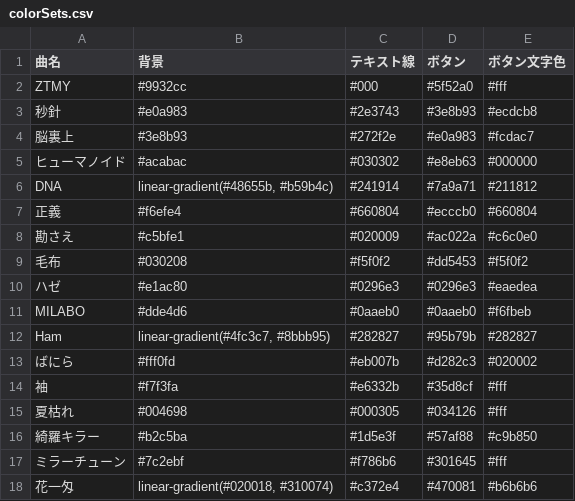
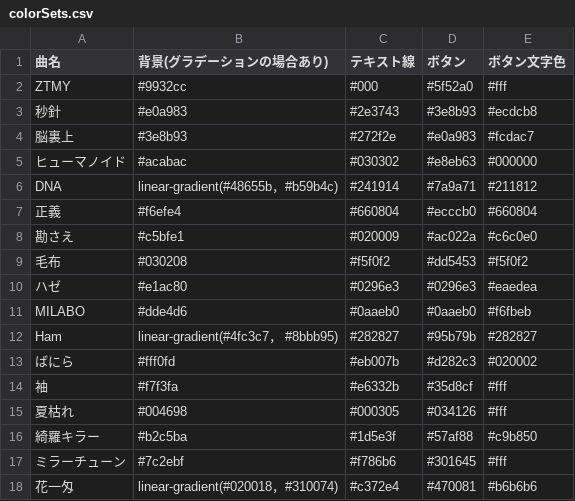
Before and after one commit to MellowZtmy/ztmy-lyric-quiz, a CSV file: datas/colorSets.csv, drawn as a sheet; the diff names each change by its address in the sheet, - before the commit and + after, or states it on an @@ line.

```diff
--- a/datas/colorSets.csv
+++ b/datas/colorSets.csv
-B1: 背景
+B1: 背景(グラデーションの場合あり)
-B6 (背景(グラデーションの場合あり)): linear-gradient(#48655b, #b59b4c)
+B6 (背景(グラデーションの場合あり)): linear-gradient(#48655b，#b59b4c)
-B12 (背景(グラデーションの場合あり)): linear-gradient(#4fc3c7, #8bbb95)
+B12 (背景(グラデーションの場合あり)): linear-gradient(#4fc3c7， #8bbb95)
-B18 (背景(グラデーションの場合あり)): linear-gradient(#020018, #310074)
+B18 (背景(グラデーションの場合あり)): linear-gradient(#020018，#310074)
```
Also changed, not shown: datas/acaneWords.csv, datas/lyrics.csv, 3 other files.
